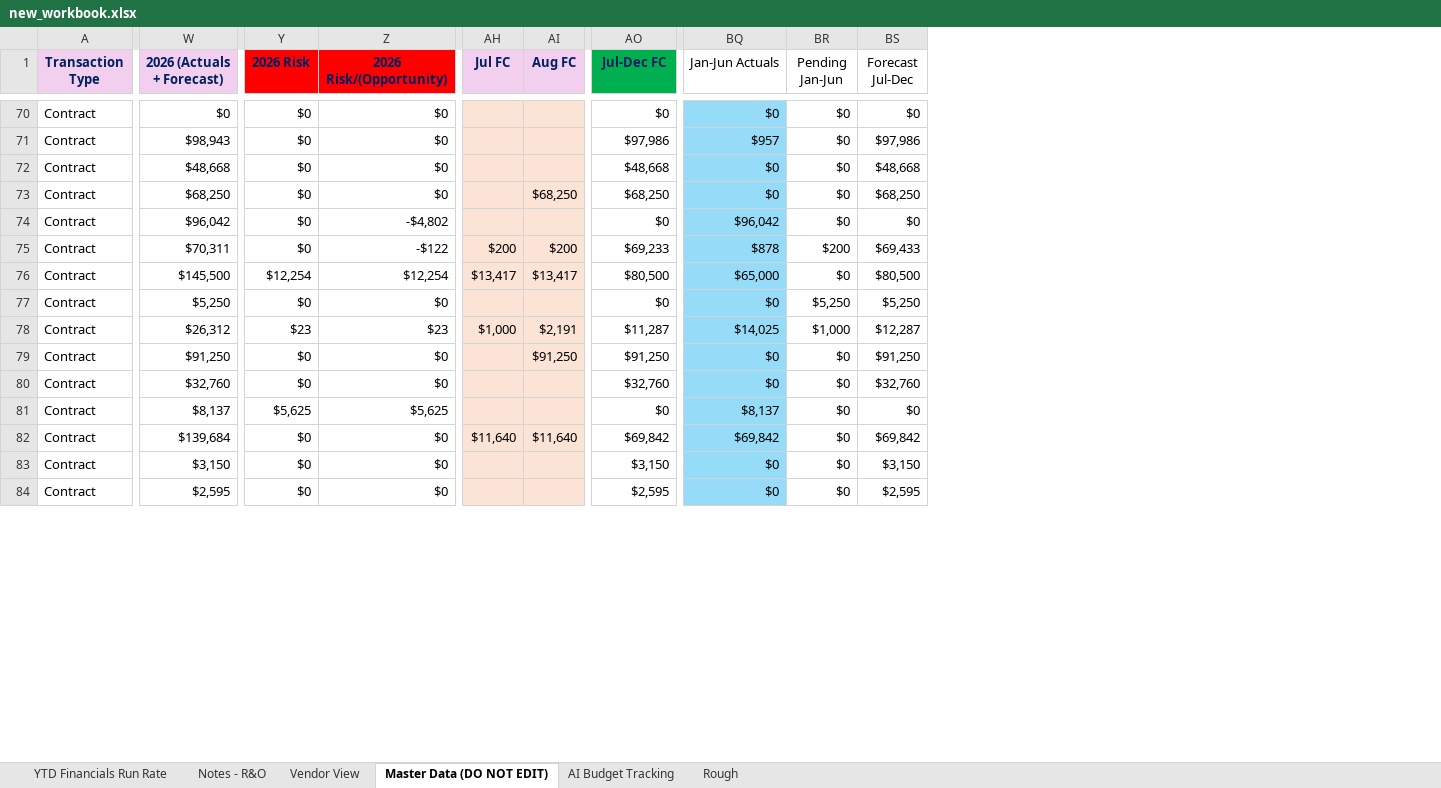
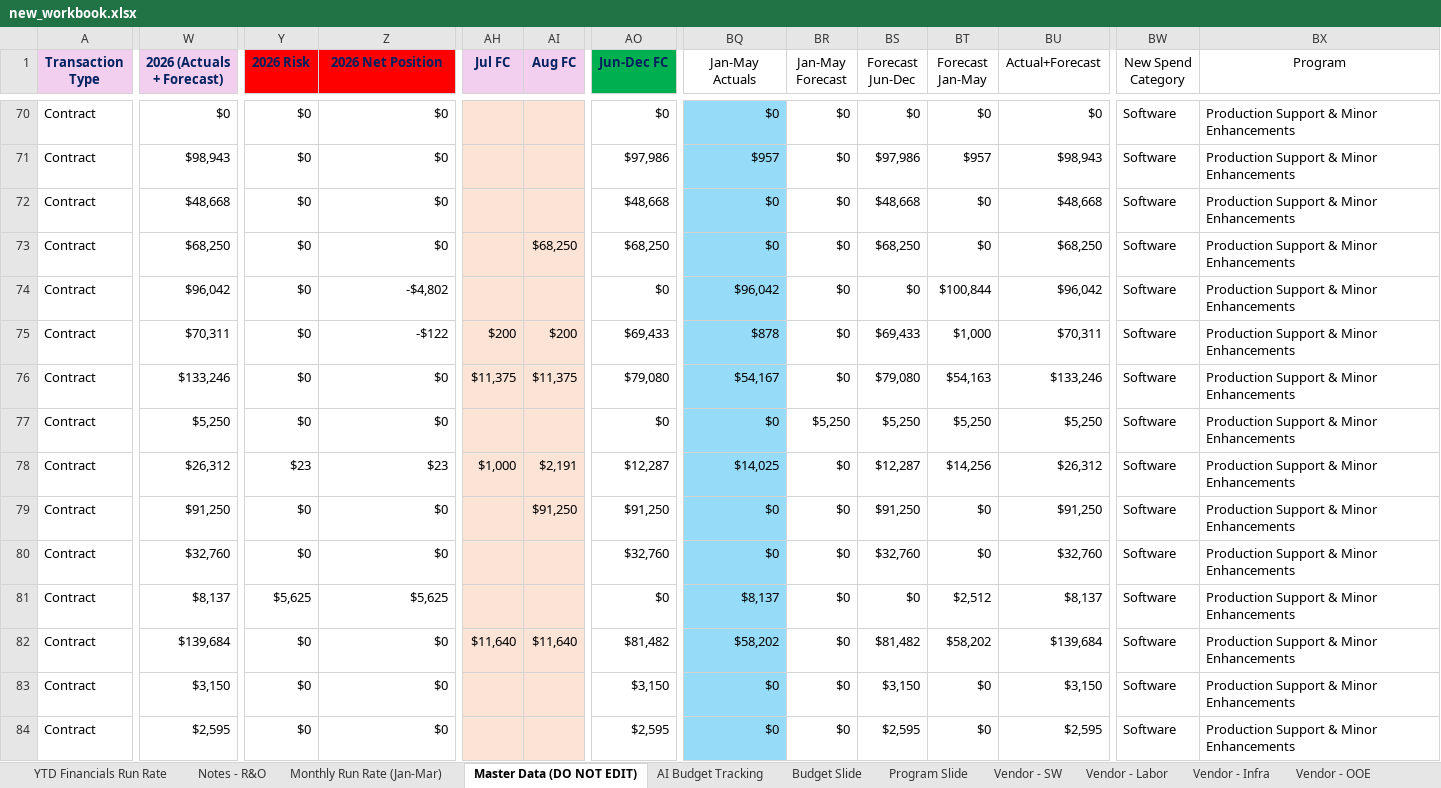
Before and after one commit to ari-gurovich-antares/tech_financials_dashboard, an Excel workbook: uploads/new_workbook.xlsx, sheet Master Data (DO NOT EDIT), drawn as a sheet; only a part is shown, gaps mark what is left out; values as stored, in another font and other column widths than the file's, no borders; conditional formats and table styles not drawn; the diff covers the shown part only; the diff names each change by its address in the sheet, - before the commit and + after, or states it on an @@ line.

```diff
--- a/uploads/new_workbook.xlsx (sheet Master Data (DO NOT EDIT))
+++ b/uploads/new_workbook.xlsx (sheet Master Data (DO NOT EDIT))
-sheet tab: Vendor View
+sheet tab: Vendor - SW
-sheet tab: Rough
+sheet tab: Budget Slide
+sheet tab: Monthly Run Rate (Jan-Mar)
+sheet tab: Program Slide
+sheet tab: Vendor - Labor
+sheet tab: Vendor - Infra
+sheet tab: Vendor - OOE
@@ sheet tab order changed: YTD Financials Run Rate | Notes - R&O | Monthly Run Rate (Jan-Mar) | Master Data (DO NOT EDIT) | AI Budget Tracking | Budget Slide | Program Slide | Vendor - SW | Vendor - Labor | Vendor - Infra | Vendor - OOE @@
+column BT (Forecast Jan-May), rows 70-84: $0 | $957 | $0 | $0 | $100,844 | $1,000 | $54,163 | $5,250 | $14,256 | $0 | $0 | $2,512 | $58,202 | $0 | $0
+column BU (Actual+Forecast), rows 70-84: $0 | $98,943 | $48,668 | $68,250 | $96,042 | $70,311 | $133,246 | $5,250 | $26,312 | $91,250 | $32,760 | $8,137 | $139,684 | $3,150 | $2,595
+column BW (New Spend Category), rows 70-84: all Software
+column BX (Program), rows 70-84: all Production Support & Minor Enhancements
-Z1: 2026 Risk/(Opportunity)
+Z1: 2026 Net Position
-AO1: Jul-Dec FC
+AO1: Jun-Dec FC
-BQ1: Jan-Jun Actuals
+BQ1: Jan-May Actuals
-BR1: Pending Jan-Jun
+BR1: Jan-May Forecast
-BS1: Forecast Jul-Dec
+BS1: Forecast Jun-Dec
-AO75 (Jun-Dec FC): $69,233
+AO75 (Jun-Dec FC): $69,433
-BR75 (Jan-May Forecast): $200
+BR75 (Jan-May Forecast): $0
-W76 (2026 (Actuals + Forecast)): $145,500
+W76 (2026 (Actuals + Forecast)): $133,246
-Y76 (2026 Risk): $12,254
+Y76 (2026 Risk): $0
-Z76 (2026 Net Position): $12,254
+Z76 (2026 Net Position): $0
-AH76 (Jul FC): $13,417
+AH76 (Jul FC): $11,375
-AI76 (Aug FC): $13,417
+AI76 (Aug FC): $11,375
-AO76 (Jun-Dec FC): $80,500
+AO76 (Jun-Dec FC): $79,080
-BQ76 (Jan-May Actuals): $65,000
+BQ76 (Jan-May Actuals): $54,167
-BS76 (Forecast Jun-Dec): $80,500
+BS76 (Forecast Jun-Dec): $79,080
-AO78 (Jun-Dec FC): $11,287
+AO78 (Jun-Dec FC): $12,287
-BR78 (Jan-May Forecast): $1,000
+BR78 (Jan-May Forecast): $0
-AO82 (Jun-Dec FC): $69,842
+AO82 (Jun-Dec FC): $81,482
-BQ82 (Jan-May Actuals): $69,842
+BQ82 (Jan-May Actuals): $58,202
-BS82 (Forecast Jun-Dec): $69,842
+BS82 (Forecast Jun-Dec): $81,482
```
Also changed, not shown: 1 added row, 1 removed row, 365 edited cells and cell formats elsewhere in this sheet, sheet Vendor - SW, sheet Notes - R&O, sheet Budget Slide, sheet YTD Financials Run Rate, sheet AI Budget Tracking, formulas that keep their value, hidden cells, charts or pictures.
